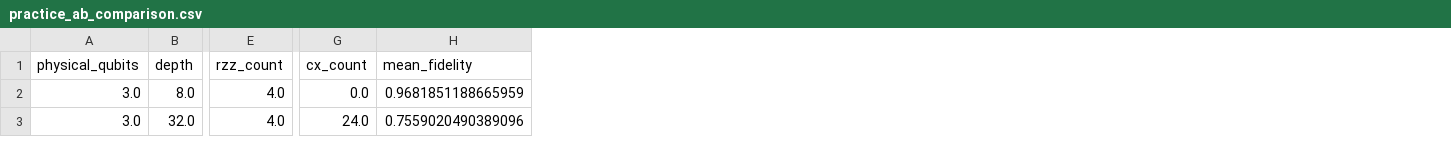
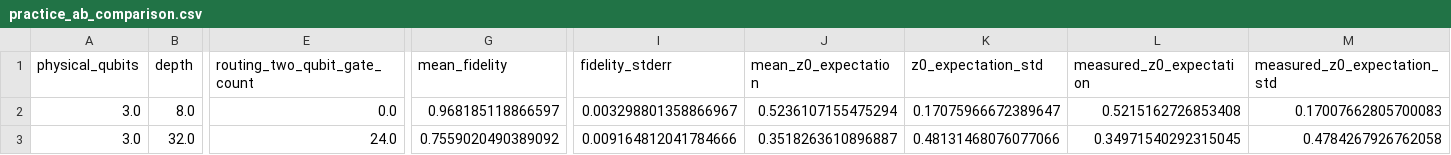
Before and after one commit to BHANUPRAKASHREDDYVENNA/Noise-in-Trotter-Simulation, a CSV file: results/tables/practice_ab_comparison.csv, drawn as a sheet; only a part is shown, gaps mark what is left out; removed rows and columns are numbered as before the commit, all else as after; the diff covers the shown part only; the diff names each change by its address in the sheet, - before the commit and + after, or states it on an @@ line.

Commit message:
fix: sync reproducible results and compliance wording

```diff
--- a/results/tables/practice_ab_comparison.csv
+++ b/results/tables/practice_ab_comparison.csv
-column E (rzz_count), rows 2-3: 4.0 | 4.0
+column E (routing_two_qubit_gate_count), rows 2-3: 0.0 | 24.0
-column G (cx_count), rows 2-3: 0.0 | 24.0
+column I (fidelity_stderr), rows 2-3: 0.003298801358866967 | 0.009164812041784666
+column J (mean_z0_expectation), rows 2-3: 0.5236107155475294 | 0.3518263610896887
+column K (z0_expectation_std), rows 2-3: 0.17075966672389647 | 0.48131468076077066
+column L (measured_z0_expectation), rows 2-3: 0.5215162726853408 | 0.34971540292315045
+column M (measured_z0_expectation_std), rows 2-3: 0.17007662805700083 | 0.4784267926762058
-G2 (mean_fidelity): 0.9681851188665959
+G2 (mean_fidelity): 0.968185118866597
-G3 (mean_fidelity): 0.7559020490389096
+G3 (mean_fidelity): 0.7559020490389092
```
Also changed, not shown: 3 edited cells elsewhere in this file, results/tables/practice_processor_A_metrics.csv, results/tables/practice_processor_B_metrics.csv, 2 other files.
